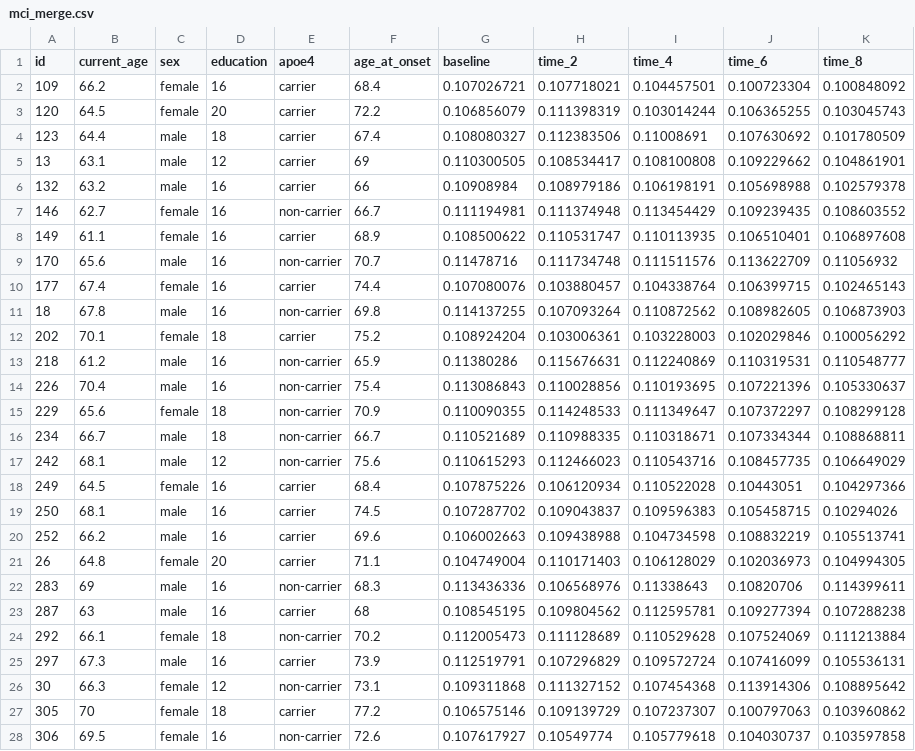
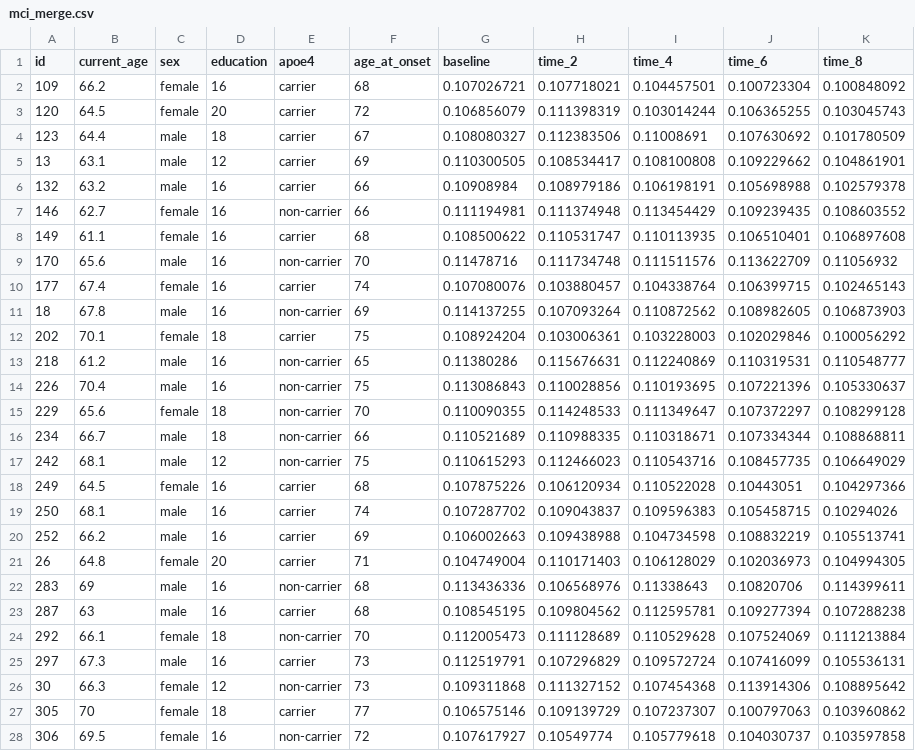
Before and after one commit to nn2477/p8105_hw2_nn2477, a CSV file: mci_merge.csv, drawn as a sheet; only a part is shown; the diff covers the shown part only.

```diff
--- a/mci_merge.csv
+++ b/mci_merge.csv
@@ -1,28 +1,28 @@
 "id","current_age","sex","education","apoe4","age_at_onset","baseline","time_2","time_4","time_6","time_8"
-"109","66.2","female","16","carrier",68.4,"0.107026721","0.107718021","0.104457501","0.100723304","0.100848092"
-"120","64.5","female","20","carrier",72.2,"0.106856079","0.111398319","0.103014244","0.106365255","0.103045743"
-"123","64.4","male","18","carrier",67.4,"0.108080327","0.112383506","0.11008691","0.107630692","0.101780509"
+"109","66.2","female","16","carrier",68,"0.107026721","0.107718021","0.104457501","0.100723304","0.100848092"
+"120","64.5","female","20","carrier",72,"0.106856079","0.111398319","0.103014244","0.106365255","0.103045743"
+"123","64.4","male","18","carrier",67,"0.108080327","0.112383506","0.11008691","0.107630692","0.101780509"
 "13","63.1","male","12","carrier",69,"0.110300505","0.108534417","0.108100808","0.109229662","0.104861901"
 "132","63.2","male","16","carrier",66,"0.10908984","0.108979186","0.106198191","0.105698988","0.102579378"
-"146","62.7","female","16","non-carrier",66.7,"0.111194981","0.111374948","0.113454429","0.109239435","0.108603552"
-"149","61.1","female","16","carrier",68.9,"0.108500622","0.110531747","0.110113935","0.106510401","0.106897608"
-"170","65.6","male","16","non-carrier",70.7,"0.11478716","0.111734748","0.111511576","0.113622709","0.11056932"
-"177","67.4","female","16","carrier",74.4,"0.107080076","0.103880457","0.104338764","0.106399715","0.102465143"
-"18","67.8","male","16","non-carrier",69.8,"0.114137255","0.107093264","0.110872562","0.108982605","0.106873903"
-"202","70.1","female","18","carrier",75.2,"0.108924204","0.103006361","0.103228003","0.102029846","0.100056292"
-"218","61.2","male","16","non-carrier",65.9,"0.11380286","0.115676631","0.112240869","0.110319531","0.110548777"
-"226","70.4","male","16","non-carrier",75.4,"0.113086843","0.110028856","0.110193695","0.107221396","0.105330637"
-"229","65.6","female","18","non-carrier",70.9,"0.110090355","0.114248533","0.111349647","0.107372297","0.108299128"
-"234","66.7","male","18","non-carrier",66.7,"0.110521689","0.110988335","0.110318671","0.107334344","0.108868811"
-"242","68.1","male","12","non-carrier",75.6,"0.110615293","0.112466023","0.110543716","0.108457735","0.106649029"
-"249","64.5","female","16","carrier",68.4,"0.107875226","0.106120934","0.110522028","0.10443051","0.104297366"
-"250","68.1","male","16","carrier",74.5,"0.107287702","0.109043837","0.109596383","0.105458715","0.10294026"
-"252","66.2","male","16","carrier",69.6,"0.106002663","0.109438988","0.104734598","0.108832219","0.105513741"
-"26","64.8","female","20","carrier",71.1,"0.104749004","0.110171403","0.106128029","0.102036973","0.104994305"
-"283","69","male","16","non-carrier",68.3,"0.113436336","0.106568976","0.11338643","0.10820706","0.114399611"
+"146","62.7","female","16","non-carrier",66,"0.111194981","0.111374948","0.113454429","0.109239435","0.108603552"
+"149","61.1","female","16","carrier",68,"0.108500622","0.110531747","0.110113935","0.106510401","0.106897608"
+"170","65.6","male","16","non-carrier",70,"0.11478716","0.111734748","0.111511576","0.113622709","0.11056932"
+"177","67.4","female","16","carrier",74,"0.107080076","0.103880457","0.104338764","0.106399715","0.102465143"
+"18","67.8","male","16","non-carrier",69,"0.114137255","0.107093264","0.110872562","0.108982605","0.106873903"
+"202","70.1","female","18","carrier",75,"0.108924204","0.103006361","0.103228003","0.102029846","0.100056292"
+"218","61.2","male","16","non-carrier",65,"0.11380286","0.115676631","0.112240869","0.110319531","0.110548777"
+"226","70.4","male","16","non-carrier",75,"0.113086843","0.110028856","0.110193695","0.107221396","0.105330637"
+"229","65.6","female","18","non-carrier",70,"0.110090355","0.114248533","0.111349647","0.107372297","0.108299128"
+"234","66.7","male","18","non-carrier",66,"0.110521689","0.110988335","0.110318671","0.107334344","0.108868811"
+"242","68.1","male","12","non-carrier",75,"0.110615293","0.112466023","0.110543716","0.108457735","0.106649029"
+"249","64.5","female","16","carrier",68,"0.107875226","0.106120934","0.110522028","0.10443051","0.104297366"
+"250","68.1","male","16","carrier",74,"0.107287702","0.109043837","0.109596383","0.105458715","0.10294026"
+"252","66.2","male","16","carrier",69,"0.106002663","0.109438988","0.104734598","0.108832219","0.105513741"
+"26","64.8","female","20","carrier",71,"0.104749004","0.110171403","0.106128029","0.102036973","0.104994305"
+"283","69","male","16","non-carrier",68,"0.113436336","0.106568976","0.11338643","0.10820706","0.114399611"
 "287","63","male","16","carrier",68,"0.108545195","0.109804562","0.112595781","0.109277394","0.107288238"
-"292","66.1","female","18","non-carrier",70.2,"0.112005473","0.111128689","0.110529628","0.107524069","0.111213884"
-"297","67.3","male","16","carrier",73.9,"0.112519791","0.107296829","0.109572724","0.107416099","0.105536131"
-"30","66.3","female","12","non-carrier",73.1,"0.109311868","0.111327152","0.107454368","0.113914306","0.108895642"
-"305","70","female","18","carrier",77.2,"0.106575146","0.109139729","0.107237307","0.100797063","0.103960862"
-"306","69.5","female","16","non-carrier",72.6,"0.107617927","0.10549774","0.105779618","0.104030737","0.103597858"
+"292","66.1","female","18","non-carrier",70,"0.112005473","0.111128689","0.110529628","0.107524069","0.111213884"
+"297","67.3","male","16","carrier",73,"0.112519791","0.107296829","0.109572724","0.107416099","0.105536131"
+"30","66.3","female","12","non-carrier",73,"0.109311868","0.111327152","0.107454368","0.113914306","0.108895642"
+"305","70","female","18","carrier",77,"0.106575146","0.109139729","0.107237307","0.100797063","0.103960862"
+"306","69.5","female","16","non-carrier",72,"0.107617927","0.10549774","0.105779618","0.104030737","0.103597858"
```
Also changed, not shown: 33 edited cells elsewhere in this file, 2 other files.
